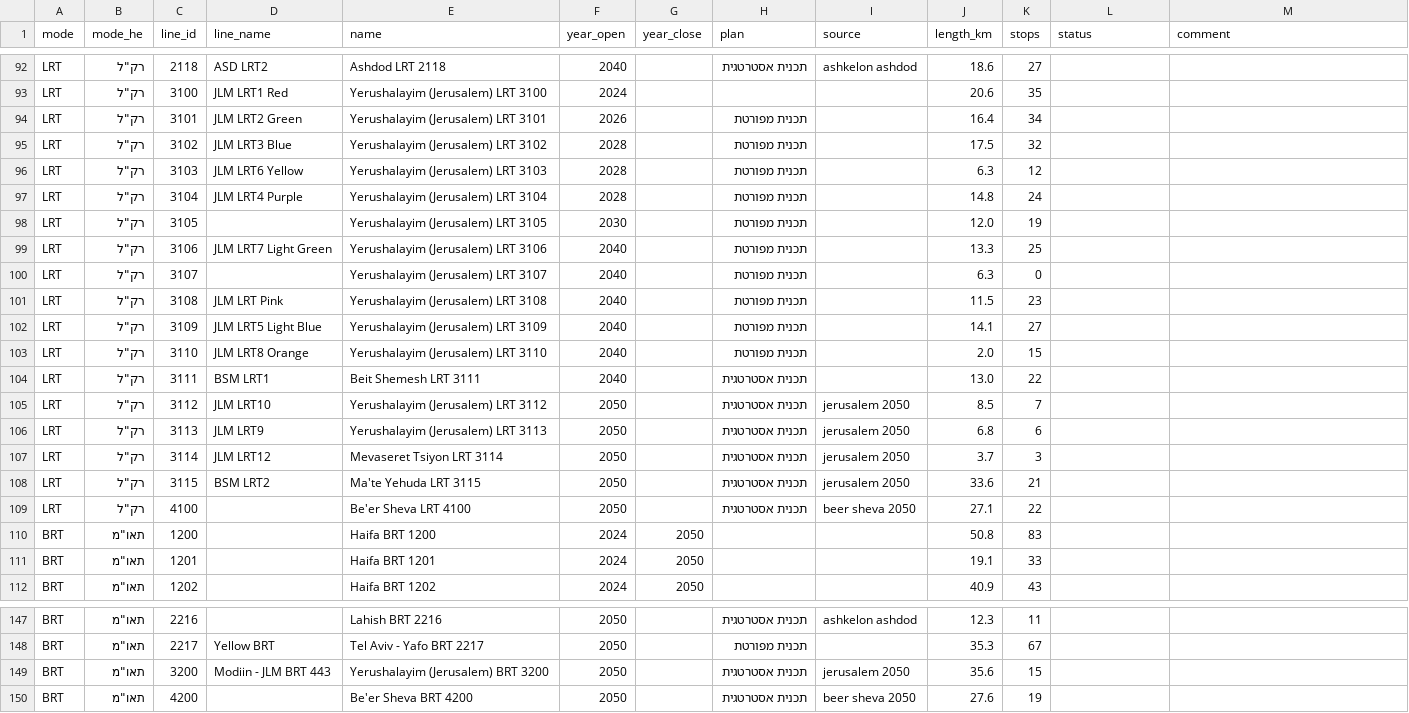
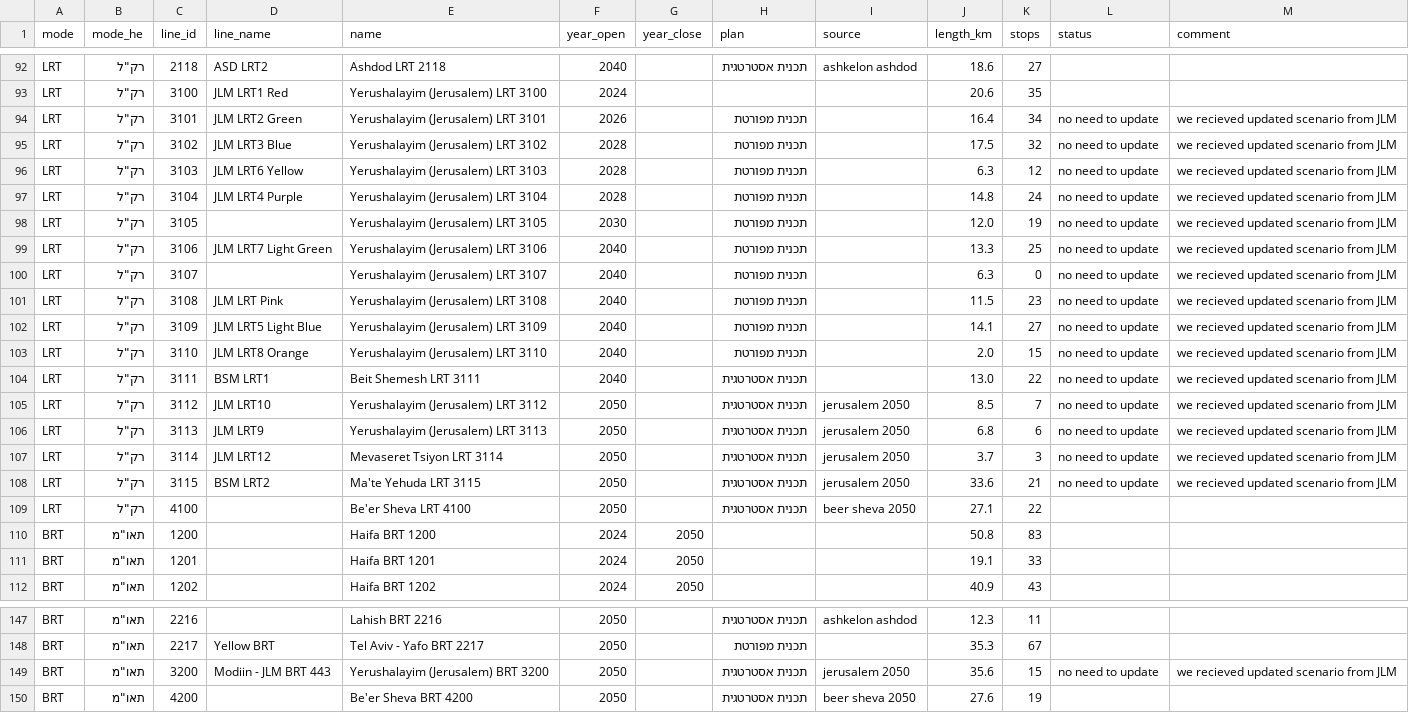
Before and after one commit to oh-da/HubsMap, a CSV file: compare/mt_network_decisions.csv, drawn as a sheet; only a part is shown, gaps mark what is left out; the diff covers the shown part only.

```diff
--- a/compare/mt_network_decisions.csv
+++ b/compare/mt_network_decisions.csv
@@ -93,17 +139,17 @@ LRT,"רק""ל",2118,ASD LRT2,Ashdod LRT 2118,2040,,תכנית אסטרטגית,a
 LRT,"רק""ל",3100,JLM LRT1 Red,Yerushalayim (Jerusalem) LRT 3100,2024,,,,20.6,35,,
-LRT,"רק""ל",3101,JLM LRT2 Green,Yerushalayim (Jerusalem) LRT 3101,2026,,תכנית מפורטת,,16.4,34,,
-LRT,"רק""ל",3102,JLM LRT3 Blue,Yerushalayim (Jerusalem) LRT 3102,2028,,תכנית מפורטת,,17.5,32,,
-LRT,"רק""ל",3103,JLM LRT6 Yellow,Yerushalayim (Jerusalem) LRT 3103,2028,,תכנית מפורטת,,6.3,12,,
-LRT,"רק""ל",3104,JLM LRT4 Purple,Yerushalayim (Jerusalem) LRT 3104,2028,,תכנית מפורטת,,14.8,24,,
-LRT,"רק""ל",3105,,Yerushalayim (Jerusalem) LRT 3105,2030,,תכנית מפורטת,,12.0,19,,
-LRT,"רק""ל",3106,JLM LRT7 Light Green,Yerushalayim (Jerusalem) LRT 3106,2040,,תכנית מפורטת,,13.3,25,,
-LRT,"רק""ל",3107,,Yerushalayim (Jerusalem) LRT 3107,2040,,תכנית מפורטת,,6.3,0,,
-LRT,"רק""ל",3108,JLM LRT Pink,Yerushalayim (Jerusalem) LRT 3108,2040,,תכנית מפורטת,,11.5,23,,
-LRT,"רק""ל",3109,JLM LRT5 Light Blue,Yerushalayim (Jerusalem) LRT 3109,2040,,תכנית מפורטת,,14.1,27,,
-LRT,"רק""ל",3110,JLM LRT8 Orange,Yerushalayim (Jerusalem) LRT 3110,2040,,תכנית מפורטת,,2.0,15,,
-LRT,"רק""ל",3111,BSM LRT1,Beit Shemesh LRT 3111,2040,,תכנית אסטרטגית,,13.0,22,,
-LRT,"רק""ל",3112,JLM LRT10,Yerushalayim (Jerusalem) LRT 3112,2050,,תכנית אסטרטגית,jerusalem 2050,8.5,7,,
-LRT,"רק""ל",3113,JLM LRT9,Yerushalayim (Jerusalem) LRT 3113,2050,,תכנית אסטרטגית,jerusalem 2050,6.8,6,,
-LRT,"רק""ל",3114,JLM LRT12,Mevaseret Tsiyon LRT 3114,2050,,תכנית אסטרטגית,jerusalem 2050,3.7,3,,
-LRT,"רק""ל",3115,BSM LRT2,Ma'te Yehuda LRT 3115,2050,,תכנית אסטרטגית,jerusalem 2050,33.6,21,,
+LRT,"רק""ל",3101,JLM LRT2 Green,Yerushalayim (Jerusalem) LRT 3101,2026,,תכנית מפורטת,,16.4,34,no need to update,we recieved updated scenario from JLM
+LRT,"רק""ל",3102,JLM LRT3 Blue,Yerushalayim (Jerusalem) LRT 3102,2028,,תכנית מפורטת,,17.5,32,no need to update,we recieved updated scenario from JLM
+LRT,"רק""ל",3103,JLM LRT6 Yellow,Yerushalayim (Jerusalem) LRT 3103,2028,,תכנית מפורטת,,6.3,12,no need to update,we recieved updated scenario from JLM
+LRT,"רק""ל",3104,JLM LRT4 Purple,Yerushalayim (Jerusalem) LRT 3104,2028,,תכנית מפורטת,,14.8,24,no need to update,we recieved updated scenario from JLM
+LRT,"רק""ל",3105,,Yerushalayim (Jerusalem) LRT 3105,2030,,תכנית מפורטת,,12.0,19,no need to update,we recieved updated scenario from JLM
+LRT,"רק""ל",3106,JLM LRT7 Light Green,Yerushalayim (Jerusalem) LRT 3106,2040,,תכנית מפורטת,,13.3,25,no need to update,we recieved updated scenario from JLM
+LRT,"רק""ל",3107,,Yerushalayim (Jerusalem) LRT 3107,2040,,תכנית מפורטת,,6.3,0,no need to update,we recieved updated scenario from JLM
+LRT,"רק""ל",3108,JLM LRT Pink,Yerushalayim (Jerusalem) LRT 3108,2040,,תכנית מפורטת,,11.5,23,no need to update,we recieved updated scenario from JLM
+LRT,"רק""ל",3109,JLM LRT5 Light Blue,Yerushalayim (Jerusalem) LRT 3109,2040,,תכנית מפורטת,,14.1,27,no need to update,we recieved updated scenario from JLM
+LRT,"רק""ל",3110,JLM LRT8 Orange,Yerushalayim (Jerusalem) LRT 3110,2040,,תכנית מפורטת,,2.0,15,no need to update,we recieved updated scenario from JLM
+LRT,"רק""ל",3111,BSM LRT1,Beit Shemesh LRT 3111,2040,,תכנית אסטרטגית,,13.0,22,no need to update,we recieved updated scenario from JLM
+LRT,"רק""ל",3112,JLM LRT10,Yerushalayim (Jerusalem) LRT 3112,2050,,תכנית אסטרטגית,jerusalem 2050,8.5,7,no need to update,we recieved updated scenario from JLM
+LRT,"רק""ל",3113,JLM LRT9,Yerushalayim (Jerusalem) LRT 3113,2050,,תכנית אסטרטגית,jerusalem 2050,6.8,6,no need to update,we recieved updated scenario from JLM
+LRT,"רק""ל",3114,JLM LRT12,Mevaseret Tsiyon LRT 3114,2050,,תכנית אסטרטגית,jerusalem 2050,3.7,3,no need to update,we recieved updated scenario from JLM
+LRT,"רק""ל",3115,BSM LRT2,Ma'te Yehuda LRT 3115,2050,,תכנית אסטרטגית,jerusalem 2050,33.6,21,no need to update,we recieved updated scenario from JLM
 LRT,"רק""ל",4100,,Be'er Sheva LRT 4100,2050,,תכנית אסטרטגית,beer sheva 2050,27.1,22,,
@@ -148,3 +194,3 @@ BRT,"תאו""מ",2216,,Lahish BRT 2216,2050,,תכנית אסטרטגית,ashkelo
 BRT,"תאו""מ",2217,Yellow BRT,Tel Aviv - Yafo BRT 2217,2050,,תכנית מפורטת,,35.3,67,,
-BRT,"תאו""מ",3200,Modiin - JLM BRT 443,Yerushalayim (Jerusalem) BRT 3200,2050,,תכנית אסטרטגית,jerusalem 2050,35.6,15,,
+BRT,"תאו""מ",3200,Modiin - JLM BRT 443,Yerushalayim (Jerusalem) BRT 3200,2050,,תכנית אסטרטגית,jerusalem 2050,35.6,15,no need to update,we recieved updated scenario from JLM
 BRT,"תאו""מ",4200,,Be'er Sheva BRT 4200,2050,,תכנית אסטרטגית,beer sheva 2050,27.6,19,,
```
Also changed, not shown: 105 edited cells elsewhere in this file.
